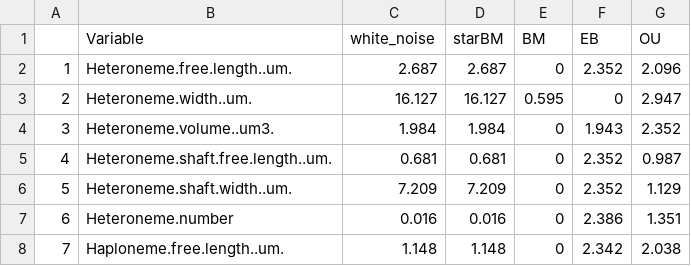
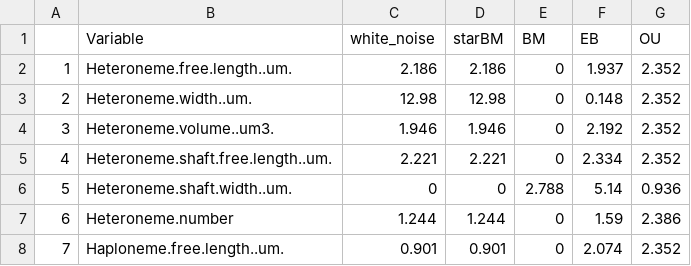
Before and after one commit to dunnlab/tentilla_morph, a CSV file: log_model_support.csv, drawn as a sheet; only a part is shown; the diff covers the shown part only.

Commit message:
ran physigs, model fitting w/ new phylo

```diff
--- a/log_model_support.csv
+++ b/log_model_support.csv
@@ -1,8 +1,8 @@
 "","Variable","white_noise","starBM","BM","EB","OU"
-"1","Heteroneme.free.length..um.",2.687,2.687,0,2.352,2.096
-"2","Heteroneme.width..um.",16.127,16.127,0.595,0,2.947
-"3","Heteroneme.volume..um3.",1.984,1.984,0,1.943,2.352
-"4","Heteroneme.shaft.free.length..um.",0.681,0.681,0,2.352,0.987
-"5","Heteroneme.shaft.width..um.",7.209,7.209,0,2.352,1.129
-"6","Heteroneme.number",0.016,0.016,0,2.386,1.351
-"7","Haploneme.free.length..um.",1.148,1.148,0,2.342,2.038
+"1","Heteroneme.free.length..um.",2.186,2.186,0,1.937,2.352
+"2","Heteroneme.width..um.",12.98,12.98,0,0.148,2.352
+"3","Heteroneme.volume..um3.",1.946,1.946,0,2.192,2.352
+"4","Heteroneme.shaft.free.length..um.",2.221,2.221,0,2.334,2.352
+"5","Heteroneme.shaft.width..um.",0,0,2.788,5.14,0.936
+"6","Heteroneme.number",1.244,1.244,0,1.59,2.386
+"7","Haploneme.free.length..um.",0.901,0.901,0,2.074,2.352
```
Also changed, not shown: 100 edited cells elsewhere in this file, 1 other file.
